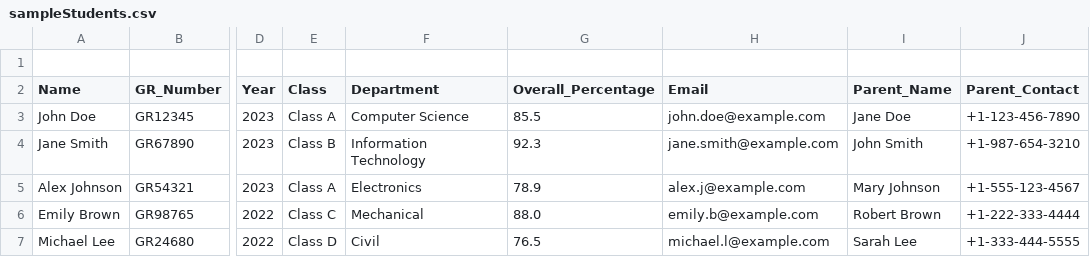
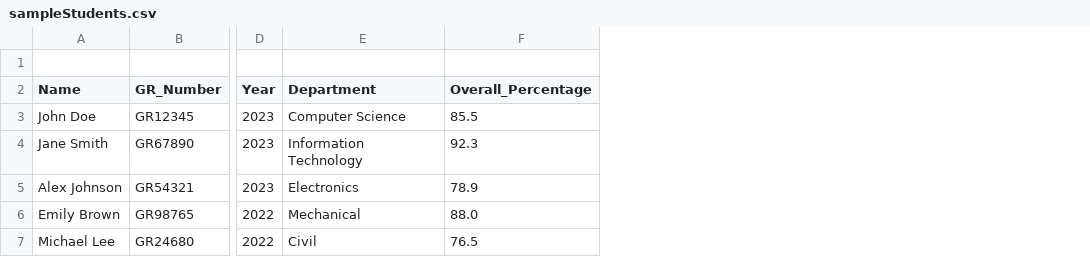
Before and after one commit to jainil-padmani/assesslab, a CSV file: public/sampleStudents.csv, drawn as a sheet; only a part is shown, gaps mark what is left out; the diff names each change by its address in the sheet, - before the commit and + after, or states it on an @@ line.

```diff
--- a/public/sampleStudents.csv
+++ b/public/sampleStudents.csv
-column E (Class), rows 3-7: Class A | Class B | Class A | Class C | Class D
-column H (Email), rows 3-7: john.doe@example.com | jane.smith@example.com | alex.j@example.com | emily.b@example.com | michael.l@example.com
-column I (Parent_Name), rows 3-7: Jane Doe | John Smith | Mary Johnson | Robert Brown | Sarah Lee
-column J (Parent_Contact), rows 3-7: +1-123-456-7890 | +1-987-654-3210 | +1-555-123-4567 | +1-222-333-4444 | +1-333-444-5555
```
Also changed, not shown: 5 other files.
